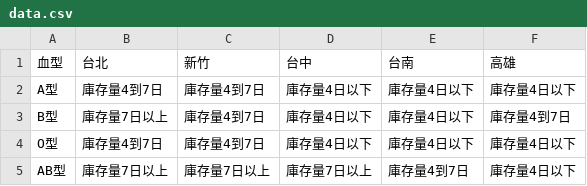
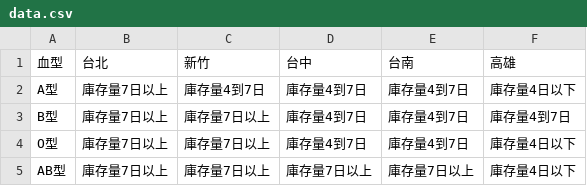
Before and after one commit to changjonathanc/blood-taiwan, a CSV file: data.csv, drawn as a sheet.

```diff
--- a/data.csv
+++ b/data.csv
@@ -1,5 +1,5 @@
 血型,台北,新竹,台中,台南,高雄
-A型,庫存量4到7日,庫存量4到7日,庫存量4日以下,庫存量4日以下,庫存量4日以下
-B型,庫存量7日以上,庫存量4到7日,庫存量4日以下,庫存量4日以下,庫存量4到7日
-O型,庫存量4到7日,庫存量4到7日,庫存量4日以下,庫存量4日以下,庫存量4日以下
-AB型,庫存量7日以上,庫存量7日以上,庫存量7日以上,庫存量4到7日,庫存量4日以下
+A型,庫存量7日以上,庫存量4到7日,庫存量4到7日,庫存量4到7日,庫存量4日以下
+B型,庫存量7日以上,庫存量7日以上,庫存量4到7日,庫存量4到7日,庫存量4到7日
+O型,庫存量7日以上,庫存量7日以上,庫存量4到7日,庫存量4到7日,庫存量4日以下
+AB型,庫存量7日以上,庫存量7日以上,庫存量7日以上,庫存量7日以上,庫存量4日以下
```
Also changed, not shown: 2 other files.
